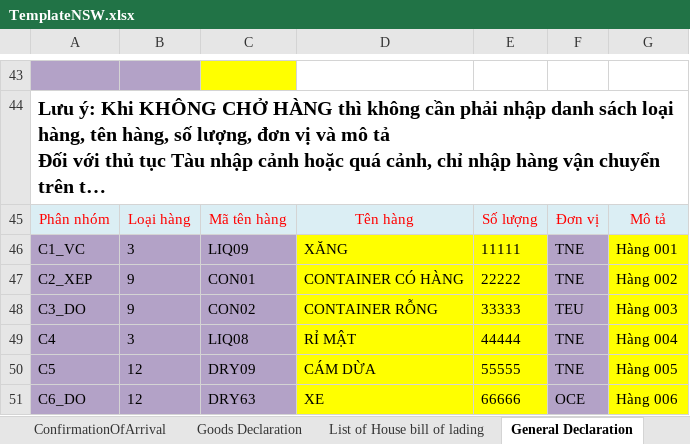
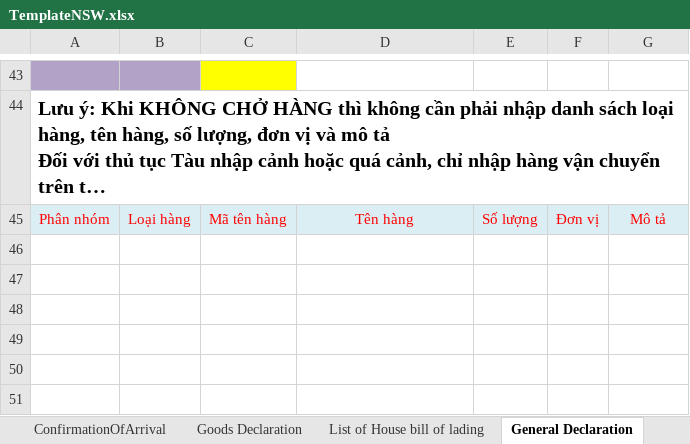
Before and after one commit to pchi111203-prog/sgcl-ship-docs, an Excel workbook: backend/templates/TemplateNSW.xlsx, sheet General Declaration, drawn as a sheet; only a part is shown, gaps mark what is left out; long unchanged cells end in …; values as stored, in another font and other column widths than the file's, no borders; the diff covers the shown part only; the diff names each change by its address in the sheet, - before the commit and + after, or states it on an @@ line.

```diff
--- a/backend/templates/TemplateNSW.xlsx (sheet General Declaration)
+++ b/backend/templates/TemplateNSW.xlsx (sheet General Declaration)
-row 46: C1_VC | 3 | LIQ09 | XĂNG | 11111 | TNE | Hàng 001
-row 47: C2_XEP | 9 | CON01 | CONTAINER CÓ HÀNG | 22222 | TNE | Hàng 002
-row 48: C3_DO | 9 | CON02 | CONTAINER RỖNG | 33333 | TEU | Hàng 003
-row 49: C4 | 3 | LIQ08 | RỈ MẬT | 44444 | TNE | Hàng 004
-row 50: C5 | 12 | DRY09 | CÁM DỪA | 55555 | TNE | Hàng 005
-row 51: C6_DO | 12 | DRY63 | XE | 66666 | OCE | Hàng 006
```
Also changed, not shown: 36 edited cells elsewhere in this sheet, sheet List of House bill of lading, sheet Goods Declaration, sheet Crew's Effects Declaration, sheet Declaration list, sheet Declaration of Stowaway, sheet Notice ship to port, 12 more sheets, other sheet tabs, formulas that keep their value, 19 other files.
